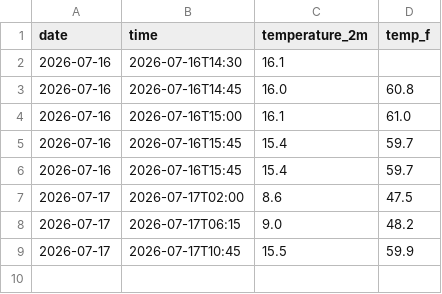
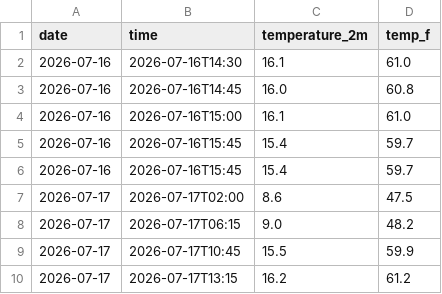
Before and after one commit to anr3123-star/weather-tracker, a CSV file: daily_log.csv, drawn as a sheet.

Commit message:
Add Fahrenheit conversion

```diff
--- a/daily_log.csv
+++ b/daily_log.csv
@@ -1,3 +1,3 @@
 date,time,temperature_2m,temp_f
-2026-07-16,2026-07-16T14:30,16.1
+2026-07-16,2026-07-16T14:30,16.1,61.0
 2026-07-16,2026-07-16T14:45,16.0,60.8
@@ -9 +9,2 @@ date,time,temperature_2m,temp_f
 2026-07-17,2026-07-17T10:45,15.5,59.9
+2026-07-17,2026-07-17T13:15,16.2,61.2
```
